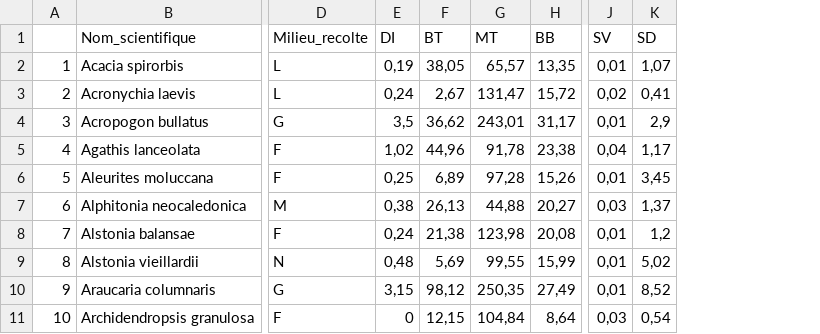
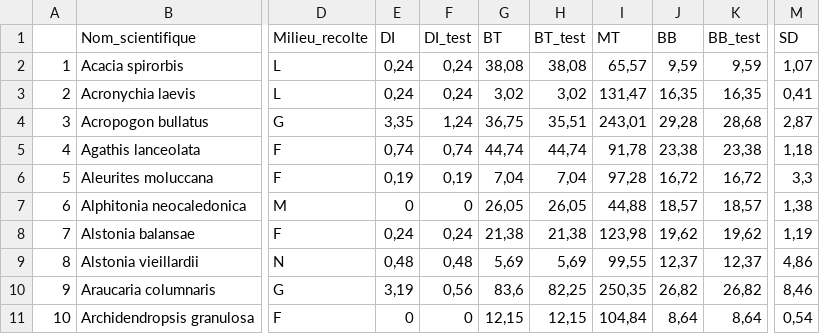
Before and after one commit to Vaea-lef/Stage_inflammabilit-, a CSV file: Data/BDD_sd_ech.csv, drawn as a sheet; only a part is shown, gaps mark what is left out; removed rows and columns are numbered as before the commit, all else as after; the diff covers the shown part only; the diff names each change by its address in the sheet, - before the commit and + after, or states it on an @@ line.

```diff
--- a/Data/BDD_sd_ech.csv
+++ b/Data/BDD_sd_ech.csv
+column F (DI_test), rows 2-11: 0,24 | 0,24 | 1,24 | 0,74 | 0,19 | 0 | 0,24 | 0,48 | 0,56 | 0
+column H (BT_test), rows 2-11: 38,08 | 3,02 | 35,51 | 44,74 | 7,04 | 26,05 | 21,38 | 5,69 | 82,25 | 12,15
+column K (BB_test), rows 2-11: 9,59 | 16,35 | 28,68 | 23,38 | 16,72 | 18,57 | 19,62 | 12,37 | 26,82 | 8,64
-column J (SV), rows 2-11: 0,01 | 0,02 | 0,01 | 0,04 | 0,01 | 0,03 | 0,01 | 0,01 | 0,01 | 0,03
-E2 (DI): 0,19
+E2 (DI): 0,24
-G2 (BT): 38,05
+G2 (BT): 38,08
-J2 (BB): 13,35
+J2 (BB): 9,59
-G3 (BT): 2,67
+G3 (BT): 3,02
-J3 (BB): 15,72
+J3 (BB): 16,35
-E4 (DI): 3,5
+E4 (DI): 3,35
-G4 (BT): 36,62
+G4 (BT): 36,75
-J4 (BB): 31,17
+J4 (BB): 29,28
-M4 (SD): 2,9
+M4 (SD): 2,87
-E5 (DI): 1,02
+E5 (DI): 0,74
-G5 (BT): 44,96
+G5 (BT): 44,74
-M5 (SD): 1,17
+M5 (SD): 1,18
-E6 (DI): 0,25
+E6 (DI): 0,19
-G6 (BT): 6,89
+G6 (BT): 7,04
-J6 (BB): 15,26
+J6 (BB): 16,72
-M6 (SD): 3,45
+M6 (SD): 3,3
-E7 (DI): 0,38
+E7 (DI): 0
-G7 (BT): 26,13
+G7 (BT): 26,05
-J7 (BB): 20,27
+J7 (BB): 18,57
-M7 (SD): 1,37
+M7 (SD): 1,38
-J8 (BB): 20,08
+J8 (BB): 19,62
-M8 (SD): 1,2
+M8 (SD): 1,19
-J9 (BB): 15,99
+J9 (BB): 12,37
-M9 (SD): 5,02
+M9 (SD): 4,86
-E10 (DI): 3,15
+E10 (DI): 3,19
-G10 (BT): 98,12
+G10 (BT): 83,6
-J10 (BB): 27,49
+J10 (BB): 26,82
-M10 (SD): 8,52
+M10 (SD): 8,46
```
Also changed, not shown: 135 edited cells elsewhere in this file, Data/BDD_ana_ech.csv, Data/BDD_moy_ech.csv, 2 other files.
